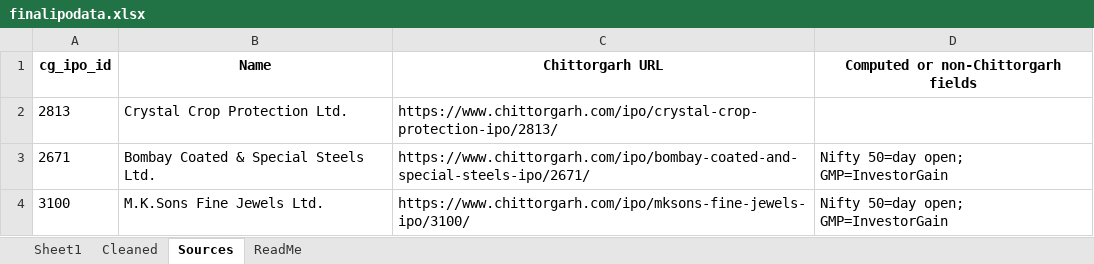
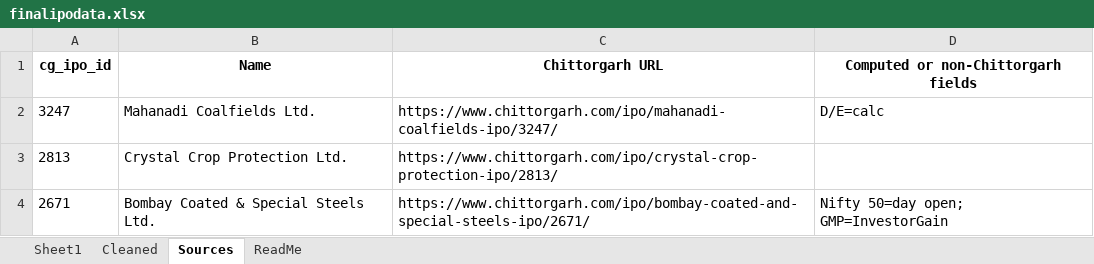
Before and after one commit to rohanbeingsocial/ipo-radar, an Excel workbook: ipodata/finalipodata.xlsx, sheet Sources, drawn as a sheet; only a part is shown; the shorter side is filled out with more unchanged rows; values as stored, in another font and other column widths than the file's, no borders; the diff names each change by its address in the sheet, - before the commit and + after, or states it on an @@ line.

```diff
--- a/ipodata/finalipodata.xlsx (sheet Sources)
+++ b/ipodata/finalipodata.xlsx (sheet Sources)
+row 2: 3247 | Mahanadi Coalfields Ltd. | https://www.chittorgarh.com/ipo/mahanadi-coalfields-ipo/3247/ | D/E=calc
```
Also changed, not shown: sheet Sheet1, ipodata/finalipodata_expanded_20yr.xlsx, 9 other files.
